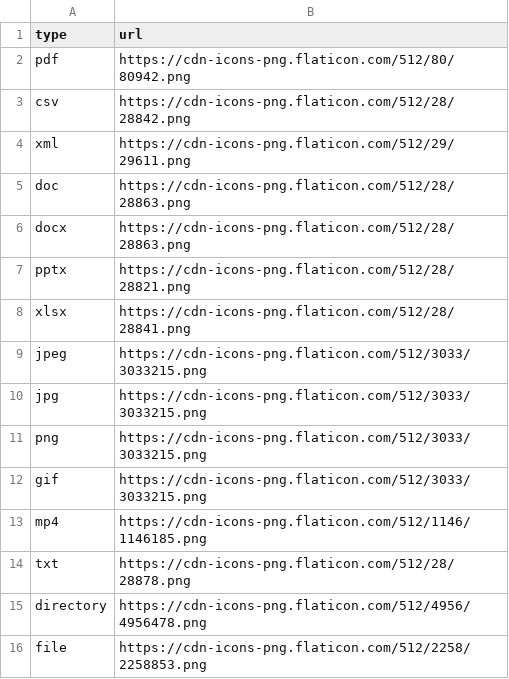
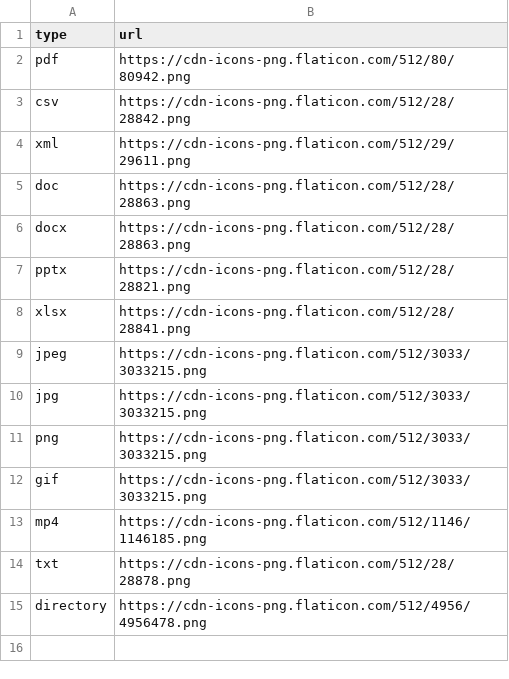
Before and after one commit to timmawv/Cloud-File-Storage, a CSV file: src/main/resources/file_icon.csv, drawn as a sheet.

```diff
--- a/src/main/resources/file_icon.csv
+++ b/src/main/resources/file_icon.csv
@@ -15,2 +15 @@ txt,https://cdn-icons-png.flaticon.com/512/28/28878.png
 directory,https://cdn-icons-png.flaticon.com/512/4956/4956478.png
-file,https://cdn-icons-png.flaticon.com/512/2258/2258853.png
```
Also changed, not shown: 22 other files.
